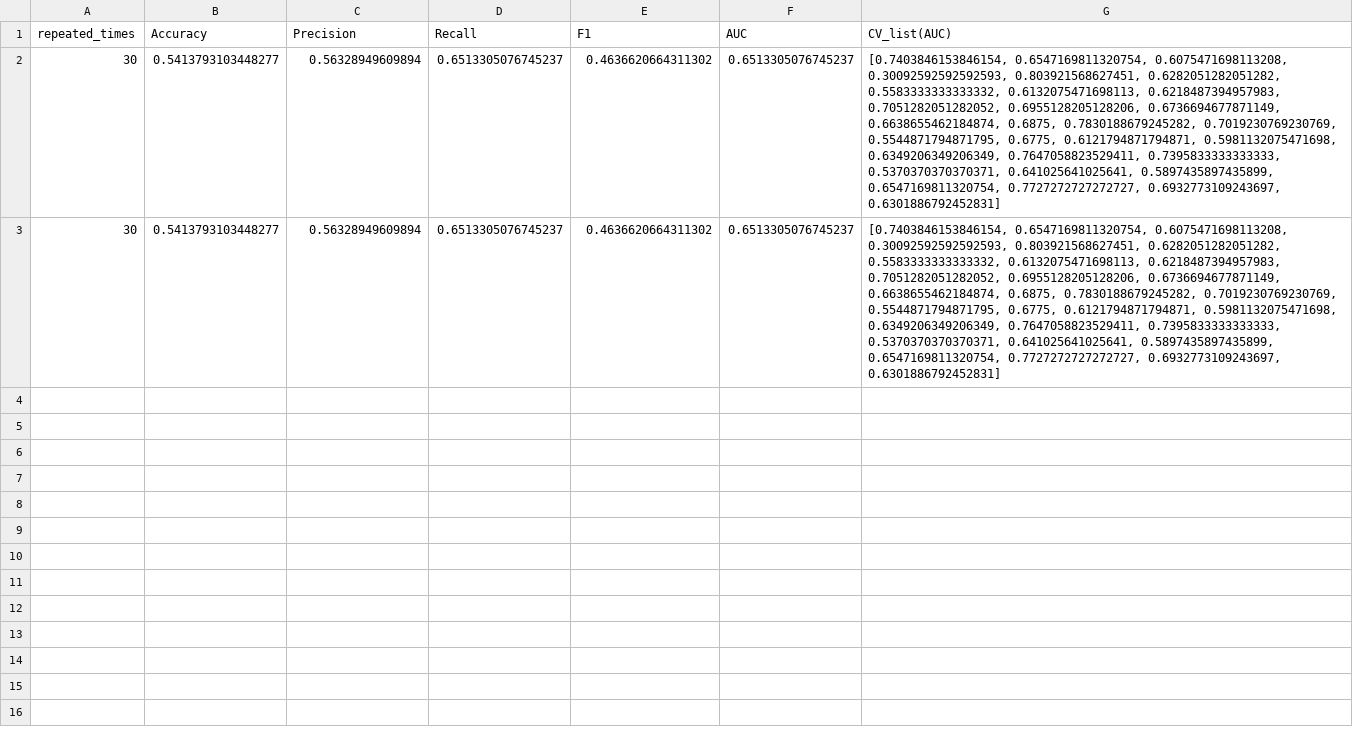
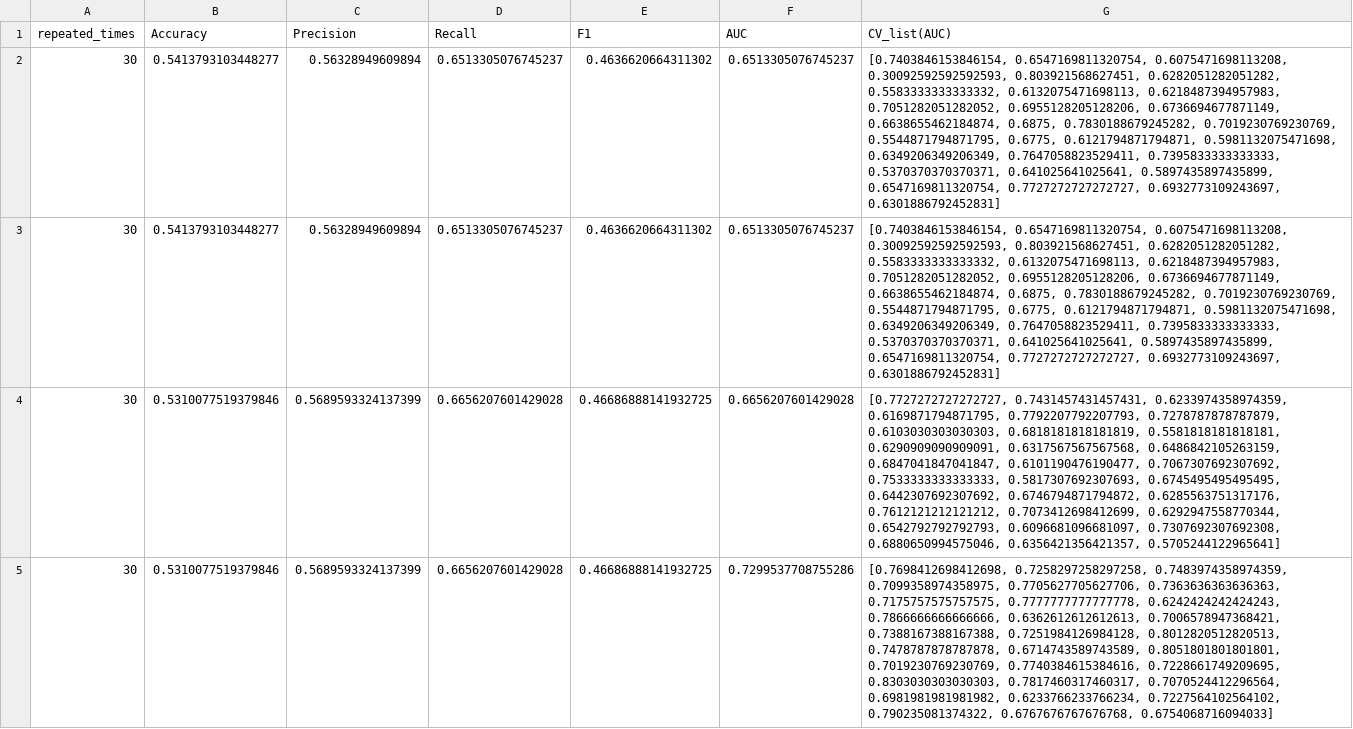
Before and after one commit to Inika17/ISE-Bug-Classification, a CSV file: NB/caffe_NB.csv, drawn as a sheet; the diff names each change by its address in the sheet, - before the commit and + after, or states it on an @@ line.

```diff
--- a/NB/caffe_NB.csv
+++ b/NB/caffe_NB.csv
+row 4: 30 | 0.5310077519379846 | 0.5689593324137399 | 0.6656207601429028 | 0.46686888141932725 | 0.6656207601429028 | [0.7727272727272727, 0.7431457431457431, 0.6233974358974359, 0.6169871794871795, 0.7792207792207793, 0.7278787878787879, 0.6103030303030303, 0.6818181818181819, 0.5581818181818181, 0.6290909090909091, 0.6317567567567568, 0.6486842105263159, 0.6847041847041847, 0.6101190476190477, 0.7067307692307692, 0.7533333333333333, 0.5817307692307693, 0.6745495495495495, 0.6442307692307692, 0.6746794871794872, 0.6285563751317176, 0.7612121212121212, 0.7073412698412699, 0.6292947558770344, 0.6542792792792793, 0.6096681096681097, 0.7307692307692308, 0.6880650994575046, 0.6356421356421357, 0.5705244122965641]
+row 5: 30 | 0.5310077519379846 | 0.5689593324137399 | 0.6656207601429028 | 0.46686888141932725 | 0.7299537708755286 | [0.7698412698412698, 0.7258297258297258, 0.7483974358974359, 0.7099358974358975, 0.7705627705627706, 0.7363636363636363, 0.7175757575757575, 0.7777777777777778, 0.6242424242424243, 0.7866666666666666, 0.6362612612612613, 0.7006578947368421, 0.7388167388167388, 0.7251984126984128, 0.8012820512820513, 0.7478787878787878, 0.6714743589743589, 0.8051801801801801, 0.7019230769230769, 0.7740384615384616, 0.7228661749209695, 0.8303030303030303, 0.7817460317460317, 0.7070524412296564, 0.6981981981981982, 0.6233766233766234, 0.7227564102564102, 0.790235081374322, 0.6767676767676768, 0.6754068716094033]
```
Also changed, not shown: NB/incubator-mxnet_NB.csv, NB/keras_NB.csv, 7 other files.
